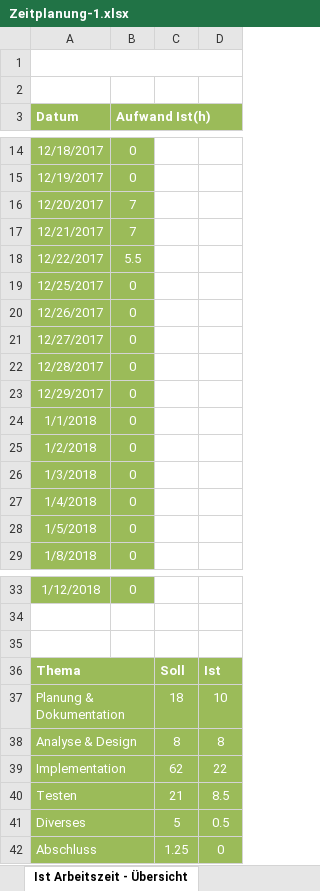
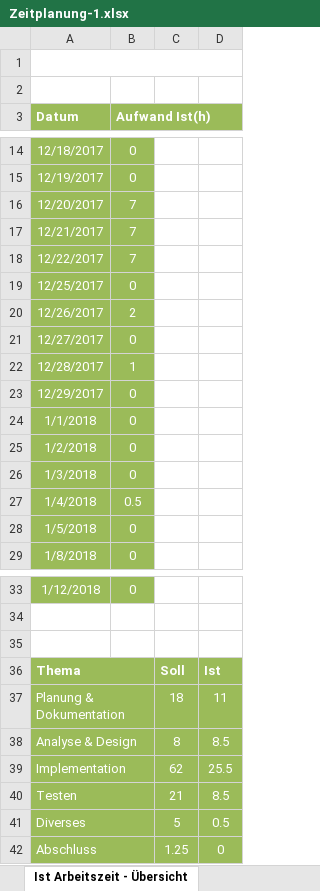
Before and after one commit to Zuloi/cobro, an Excel workbook: doc/Zeitplanung-1.xlsx, sheet Ist Arbeitszeit - Übersicht, drawn as a sheet; only a part is shown, gaps mark what is left out; values as stored, in another font and other column widths than the file's, no borders; charts and pictures not drawn; the diff names each change by its address in the sheet, - before the commit and + after, or states it on an @@ line.

```diff
--- a/doc/Zeitplanung-1.xlsx (sheet Ist Arbeitszeit - Übersicht)
+++ b/doc/Zeitplanung-1.xlsx (sheet Ist Arbeitszeit - Übersicht)
-B18 (Aufwand Ist(h)): 5.5
+B18 (Aufwand Ist(h)): 7
-B20 (Aufwand Ist(h)): 0
+B20 (Aufwand Ist(h)): 2
-B22 (Aufwand Ist(h)): 0
+B22 (Aufwand Ist(h)): 1
-B27 (Aufwand Ist(h)): 0
+B27 (Aufwand Ist(h)): 0.5
-D37: 10
+D37: 11
-D38: 8
+D38: 8.5
-D39: 22
+D39: 25.5
```
Also changed, not shown: sheet Zeitplanung, charts or pictures, 1 other file.
